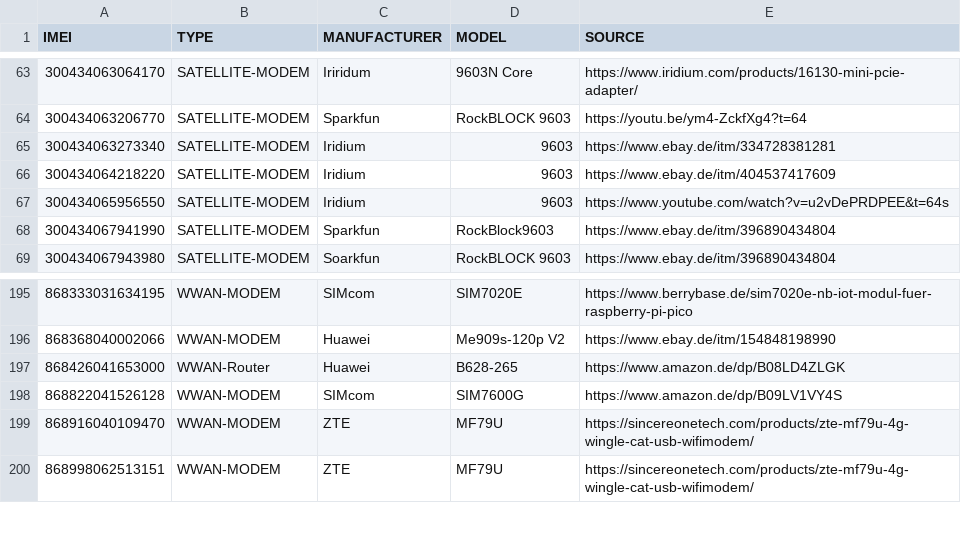
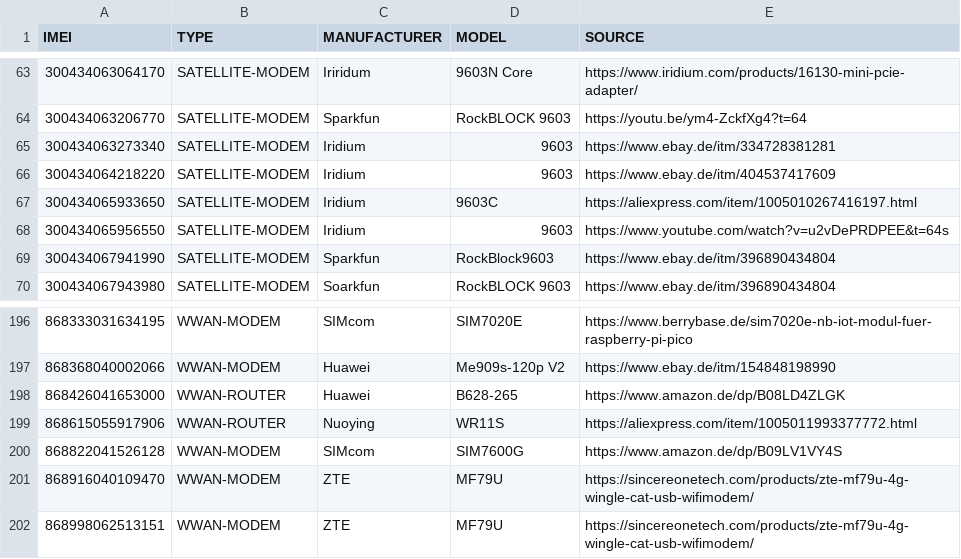
Before and after one commit to greyhat-academy/lists.d, a TSV file: imei.devices.list.tsv, drawn as a sheet; only a part is shown, gaps mark what is left out.

Commit message:
Adding new devices to imei.devices.list.tsv, mac.devices.list.tsv & default.logins.list.tsv.

```diff
--- a/imei.devices.list.tsv
+++ b/imei.devices.list.tsv
@@ -66,2 +66,3 @@ IMEI	TYPE	MANUFACTURER	MODEL	SOURCE
 300434064218220	SATELLITE-MODEM	Iridium	9603	https://www.ebay.de/itm/404537417609
+300434065933650	SATELLITE-MODEM	Iridium	9603C	https://aliexpress.com/item/1005010267416197.html
 300434065956550	SATELLITE-MODEM	Iridium	9603	https://www.youtube.com/watch?v=u2vDePRDPEE&t=64s
@@ -196,3 +197,4 @@ IMEI	TYPE	MANUFACTURER	MODEL	SOURCE
 868368040002066	WWAN-MODEM	Huawei	Me909s-120p V2	https://www.ebay.de/itm/154848198990
-868426041653000	WWAN-Router	Huawei	B628-265	https://www.amazon.de/dp/B08LD4ZLGK
+868426041653000	WWAN-ROUTER	Huawei	B628-265	https://www.amazon.de/dp/B08LD4ZLGK
+868615055917906	WWAN-ROUTER	Nuoying	WR11S	https://aliexpress.com/item/1005011993377772.html
 868822041526128	WWAN-MODEM	SIMcom	SIM7600G	https://www.amazon.de/dp/B09LV1VY4S
```
Also changed, not shown: default.logins.list.tsv, mac.devices.list.tsv, 1 other file.
